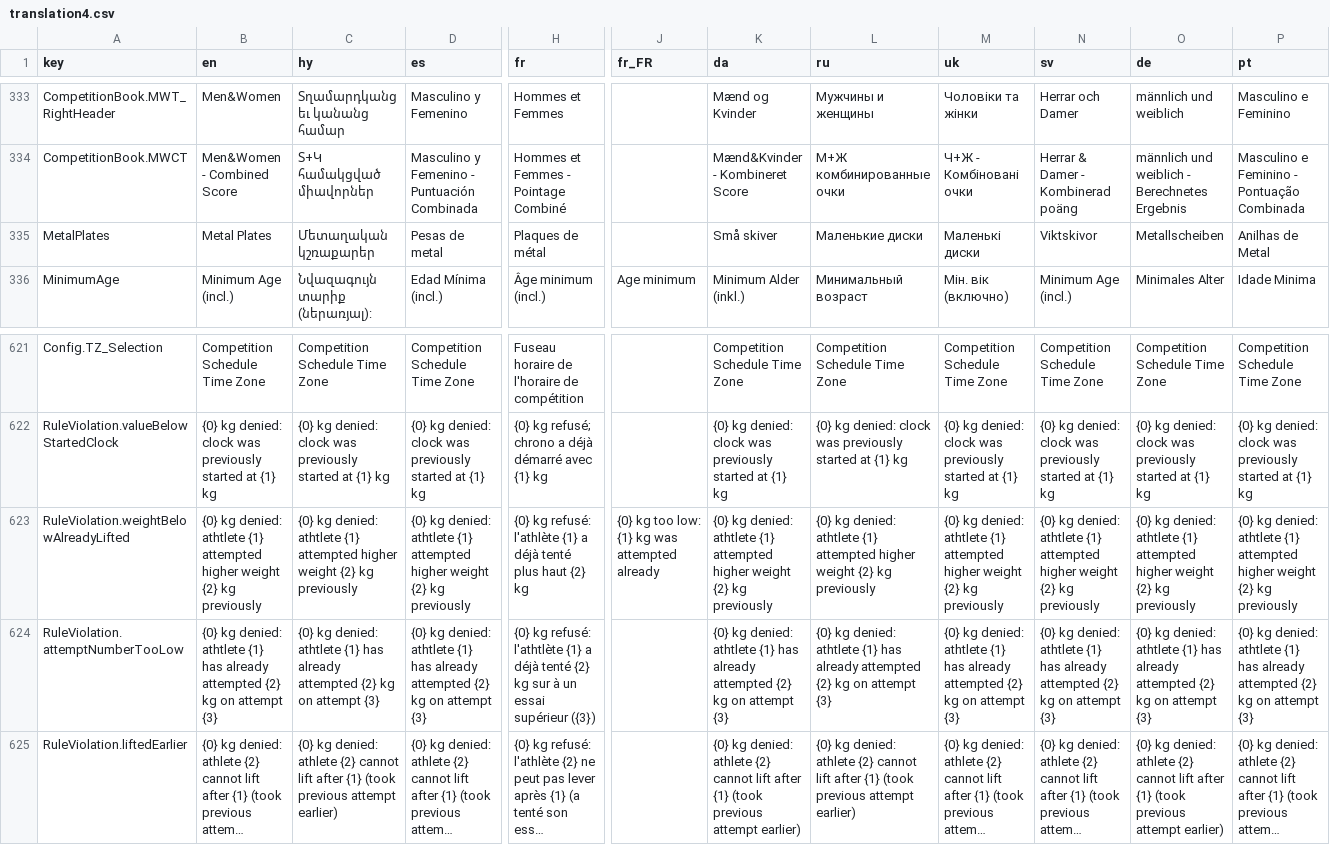
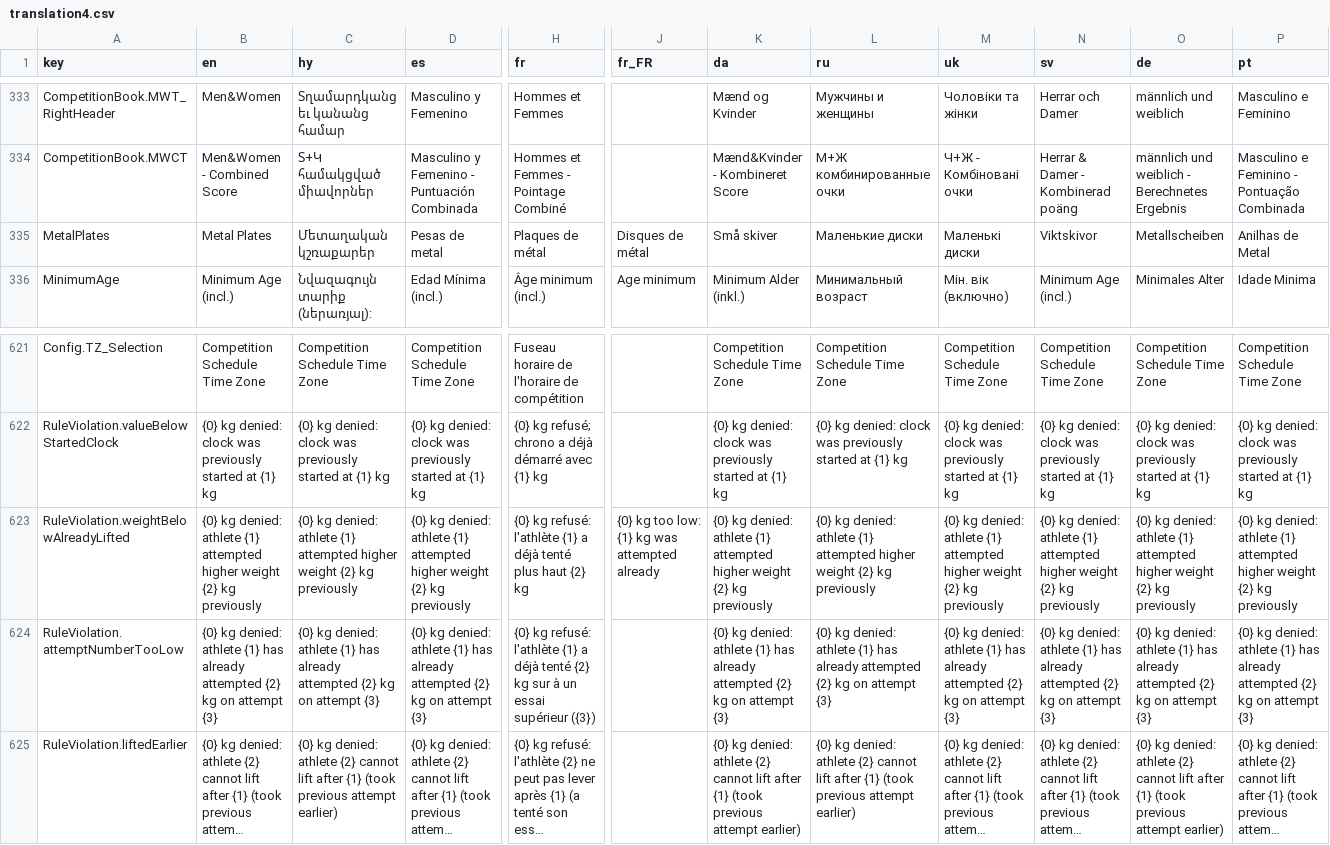
Before and after one commit to jflamy/owlcms4, a CSV file: owlcms/src/main/resources/i18n/translation4.csv, drawn as a sheet; only a part is shown, gaps mark what is left out; long unchanged cells end in …; the diff names each change by its address in the sheet, - before the commit and + after, or states it on an @@ line.

```diff
--- a/owlcms/src/main/resources/i18n/translation4.csv
+++ b/owlcms/src/main/resources/i18n/translation4.csv
-J335 (fr_FR): (empty)
+J335 (fr_FR): Disques de métal
-B623 (en): …kg denied: athtlete {1} attempted…
+B623 (en): …kg denied: athlete {1} attempted…
-C623 (hy): …kg denied: athtlete {1} attempted…
+C623 (hy): …kg denied: athlete {1} attempted…
-D623 (es): …kg denied: athtlete {1} attempted…
+D623 (es): …kg denied: athlete {1} attempted…
-K623 (da): …kg denied: athtlete {1} attempted…
+K623 (da): …kg denied: athlete {1} attempted…
-L623 (ru): …kg denied: athtlete {1} attempted…
+L623 (ru): …kg denied: athlete {1} attempted…
-M623 (uk): …kg denied: athtlete {1} attempted…
+M623 (uk): …kg denied: athlete {1} attempted…
-N623 (sv): …kg denied: athtlete {1} attempted…
+N623 (sv): …kg denied: athlete {1} attempted…
-O623 (de): …kg denied: athtlete {1} attempted…
+O623 (de): …kg denied: athlete {1} attempted…
-P623 (pt): …kg denied: athtlete {1} attempted…
+P623 (pt): …kg denied: athlete {1} attempted…
-B624 (en): …kg denied: athtlete {1} has…
+B624 (en): …kg denied: athlete {1} has…
-C624 (hy): …kg denied: athtlete {1} has…
+C624 (hy): …kg denied: athlete {1} has…
-D624 (es): …kg denied: athtlete {1} has…
+D624 (es): …kg denied: athlete {1} has…
-H624 (fr): …kg refusé: l'athtlète {1} a…
+H624 (fr): …kg refusé: l'athlète {1} a…
-K624 (da): …kg denied: athtlete {1} has…
+K624 (da): …kg denied: athlete {1} has…
-L624 (ru): …kg denied: athtlete {1} has…
+L624 (ru): …kg denied: athlete {1} has…
-M624 (uk): …kg denied: athtlete {1} has…
+M624 (uk): …kg denied: athlete {1} has…
-N624 (sv): …kg denied: athtlete {1} has…
+N624 (sv): …kg denied: athlete {1} has…
-O624 (de): …kg denied: athtlete {1} has…
+O624 (de): …kg denied: athlete {1} has…
-P624 (pt): …kg denied: athtlete {1} has…
+P624 (pt): …kg denied: athlete {1} has…
```
Also changed, not shown: publicresults/src/main/resources/i18n/translation4.csv, 19 other files.
